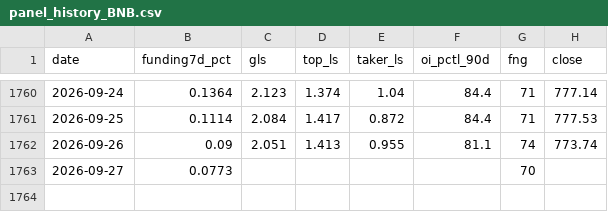
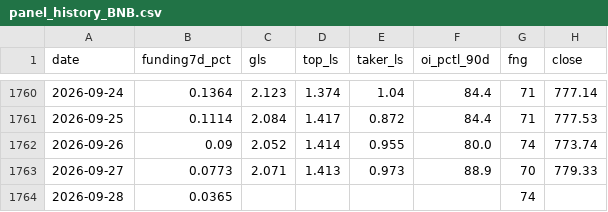
Before and after one commit to ronfi/tidemark, a CSV file: data/panel_history_BNB.csv, drawn as a sheet; only a part is shown, gaps mark what is left out.

```diff
--- a/data/panel_history_BNB.csv
+++ b/data/panel_history_BNB.csv
@@ -1761,3 +1761,4 @@ date,funding7d_pct,gls,top_ls,taker_ls,oi_pctl_90d,fng,close
 2026-09-25,0.1114,2.084,1.417,0.872,84.4,71,777.53
-2026-09-26,0.09,2.051,1.413,0.955,81.1,74,773.74
-2026-09-27,0.0773,,,,,70,
+2026-09-26,0.09,2.052,1.414,0.955,80.0,74,773.74
+2026-09-27,0.0773,2.071,1.413,0.973,88.9,70,779.33
+2026-09-28,0.0365,,,,,74,
```
Also changed, not shown: data/panel_history.csv, data/panel_history_AVAX.csv, 12 other files.
